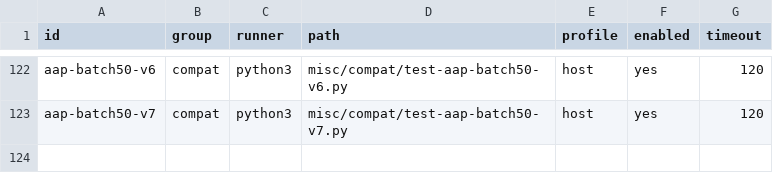
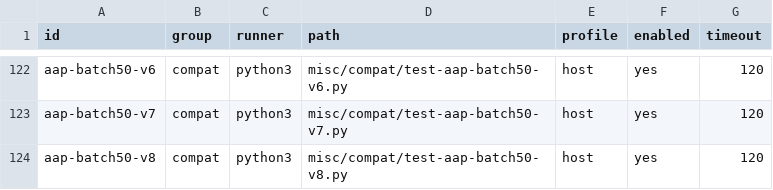
Before and after one commit to theseus-chimaira/pdp10-testkit, a TSV file: SPECIAL_TESTS.tsv, drawn as a sheet; only a part is shown, gaps mark what is left out; the diff names each change by its address in the sheet, - before the commit and + after, or states it on an @@ line.

```diff
--- a/SPECIAL_TESTS.tsv
+++ b/SPECIAL_TESTS.tsv
+row 124: aap-batch50-v8 | compat | python3 | misc/compat/test-aap-batch50-v8.py | host | yes | 120
```
Also changed, not shown: 3 other files.
